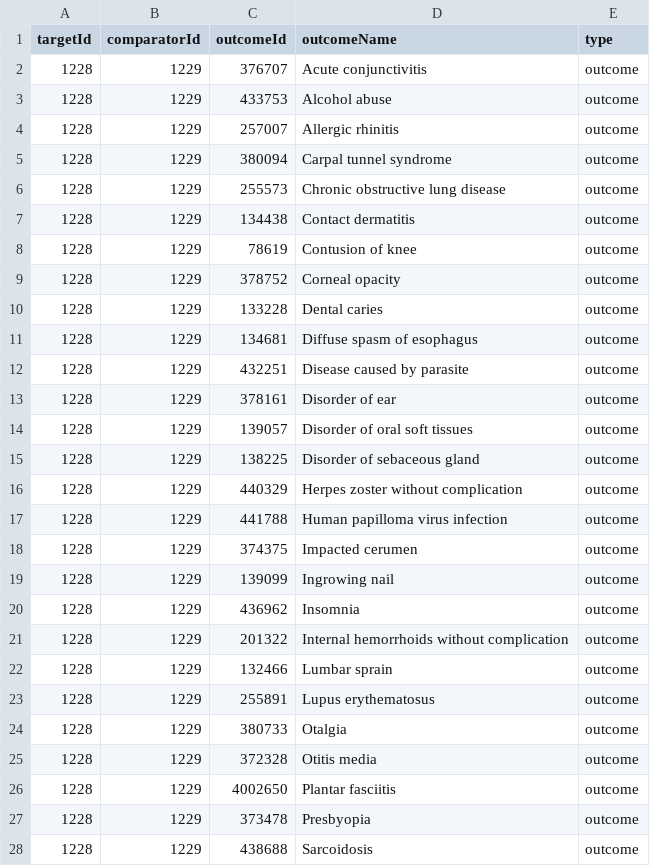
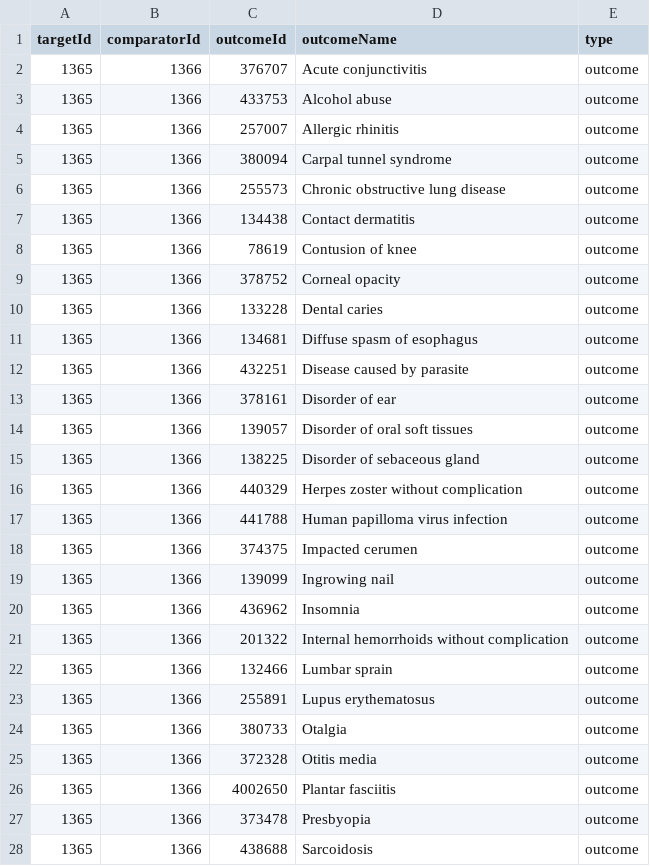
Before and after one commit to bdj5051/ARCH, a CSV file: inst/settings/NegativeControls.csv, drawn as a sheet; only a part is shown; the diff covers the shown part only.

```diff
--- a/inst/settings/NegativeControls.csv
+++ b/inst/settings/NegativeControls.csv
@@ -1,28 +1,28 @@
 targetId,comparatorId,outcomeId,outcomeName,type
-1228,1229,376707,Acute conjunctivitis,outcome
-1228,1229,433753,Alcohol abuse,outcome
-1228,1229,257007,Allergic rhinitis,outcome
-1228,1229,380094,Carpal tunnel syndrome,outcome
-1228,1229,255573,Chronic obstructive lung disease,outcome
-1228,1229,134438,Contact dermatitis,outcome
-1228,1229,78619,Contusion of knee,outcome
-1228,1229,378752,Corneal opacity,outcome
-1228,1229,133228,Dental caries,outcome
-1228,1229,134681,Diffuse spasm of esophagus,outcome
-1228,1229,432251,Disease caused by parasite,outcome
-1228,1229,378161,Disorder of ear,outcome
-1228,1229,139057,Disorder of oral soft tissues,outcome
-1228,1229,138225,Disorder of sebaceous gland,outcome
-1228,1229,440329,Herpes zoster without complication,outcome
-1228,1229,441788,Human papilloma virus infection,outcome
-1228,1229,374375,Impacted cerumen,outcome
-1228,1229,139099,Ingrowing nail,outcome
-1228,1229,436962,Insomnia,outcome
-1228,1229,201322,Internal hemorrhoids without complication,outcome
-1228,1229,132466,Lumbar sprain,outcome
-1228,1229,255891,Lupus erythematosus,outcome
-1228,1229,380733,Otalgia,outcome
-1228,1229,372328,Otitis media,outcome
-1228,1229,4002650,Plantar fasciitis,outcome
-1228,1229,373478,Presbyopia,outcome
-1228,1229,438688,Sarcoidosis,outcome
+1365,1366,376707,Acute conjunctivitis,outcome
+1365,1366,433753,Alcohol abuse,outcome
+1365,1366,257007,Allergic rhinitis,outcome
+1365,1366,380094,Carpal tunnel syndrome,outcome
+1365,1366,255573,Chronic obstructive lung disease,outcome
+1365,1366,134438,Contact dermatitis,outcome
+1365,1366,78619,Contusion of knee,outcome
+1365,1366,378752,Corneal opacity,outcome
+1365,1366,133228,Dental caries,outcome
+1365,1366,134681,Diffuse spasm of esophagus,outcome
+1365,1366,432251,Disease caused by parasite,outcome
+1365,1366,378161,Disorder of ear,outcome
+1365,1366,139057,Disorder of oral soft tissues,outcome
+1365,1366,138225,Disorder of sebaceous gland,outcome
+1365,1366,440329,Herpes zoster without complication,outcome
+1365,1366,441788,Human papilloma virus infection,outcome
+1365,1366,374375,Impacted cerumen,outcome
+1365,1366,139099,Ingrowing nail,outcome
+1365,1366,436962,Insomnia,outcome
+1365,1366,201322,Internal hemorrhoids without complication,outcome
+1365,1366,132466,Lumbar sprain,outcome
+1365,1366,255891,Lupus erythematosus,outcome
+1365,1366,380733,Otalgia,outcome
+1365,1366,372328,Otitis media,outcome
+1365,1366,4002650,Plantar fasciitis,outcome
+1365,1366,373478,Presbyopia,outcome
+1365,1366,438688,Sarcoidosis,outcome
```
Also changed, not shown: 24 edited cells elsewhere in this file, inst/settings/CohortsToCreate.csv, 25 other files.
